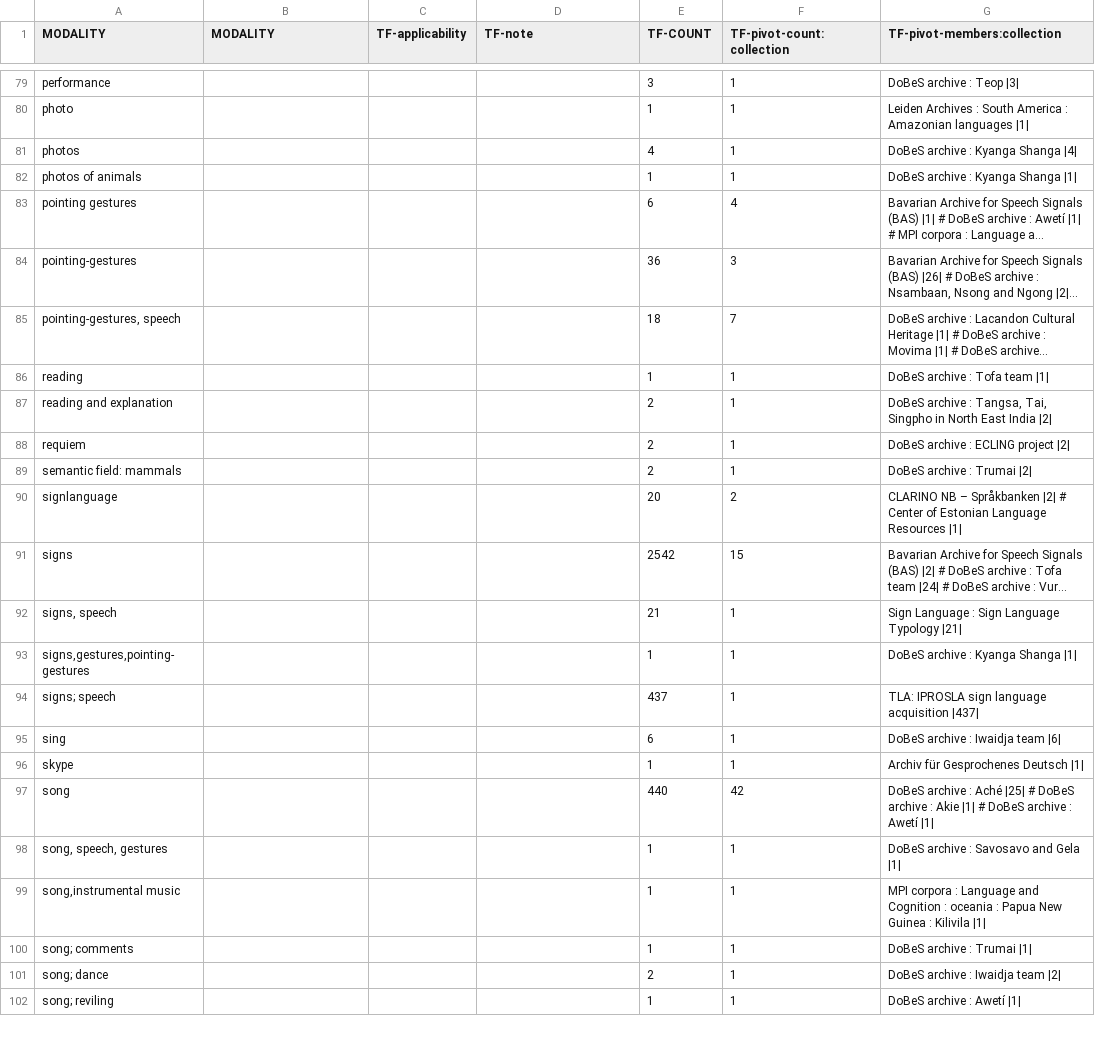
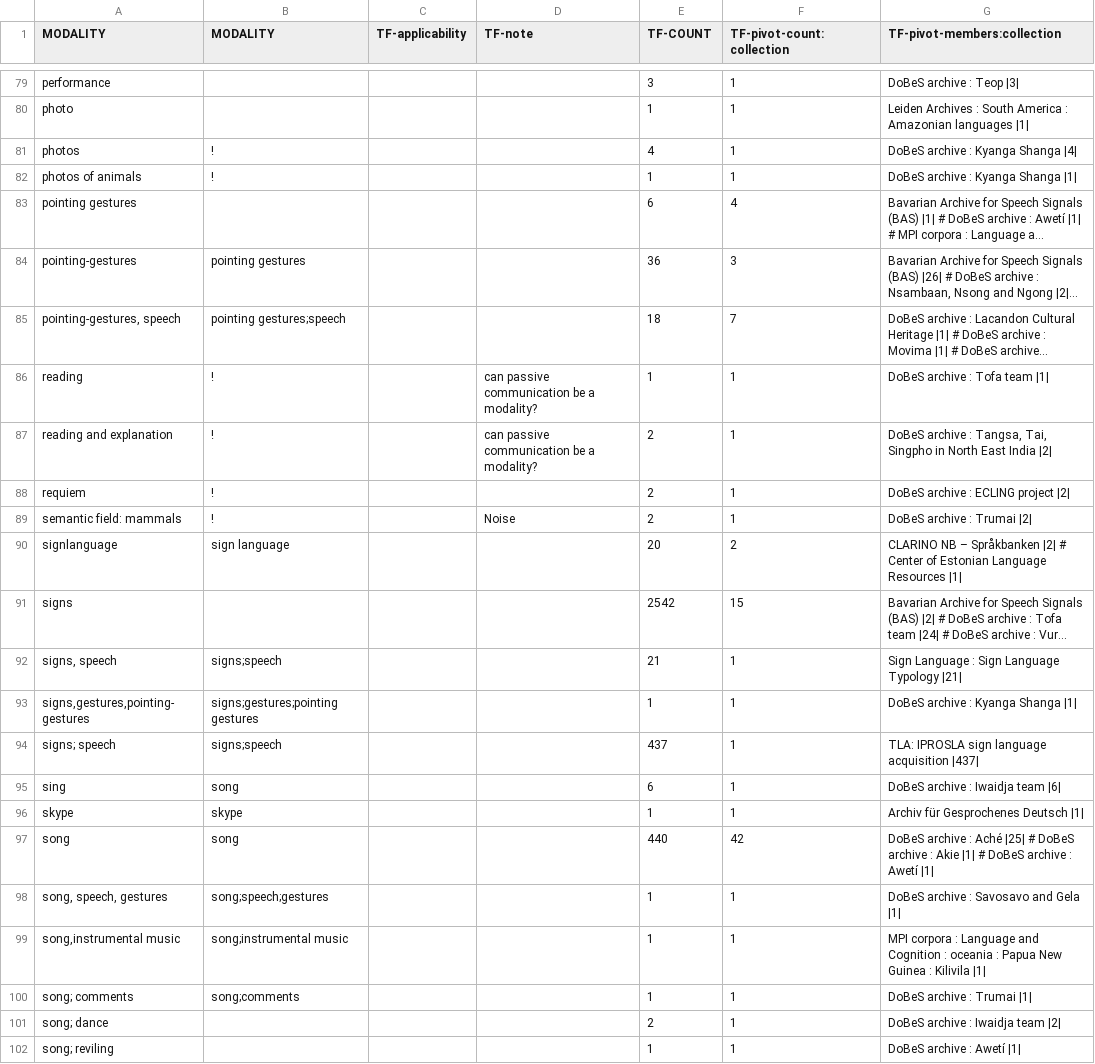
Before and after one commit to clarin-eric/VLO-mapping, a CSV file: value-maps/modality.csv, drawn as a sheet; only a part is shown, gaps mark what is left out; long unchanged cells end in …; the diff names each change by its address in the sheet, - before the commit and + after, or states it on an @@ line.

Commit message:
modality lines 81-100

```diff
--- a/value-maps/modality.csv
+++ b/value-maps/modality.csv
-B81:B82 (MODALITY): (empty)
+B81:B82 (MODALITY): !
-B84 (MODALITY): (empty)
+B84 (MODALITY): pointing gestures
-B85 (MODALITY): (empty)
+B85 (MODALITY): pointing gestures;speech
-B86:B89 (MODALITY): (empty)
+B86:B89 (MODALITY): !
-D86:D87 (TF-note): (empty)
+D86:D87 (TF-note): can passive communication be a modality?
-D89 (TF-note): (empty)
+D89 (TF-note): Noise
-B90 (MODALITY): (empty)
+B90 (MODALITY): sign language
-B92 (MODALITY): (empty)
+B92 (MODALITY): signs;speech
-B93 (MODALITY): (empty)
+B93 (MODALITY): signs;gestures;pointing gestures
-B94 (MODALITY): (empty)
+B94 (MODALITY): signs;speech
-B95 (MODALITY): (empty)
+B95 (MODALITY): song
-B96 (MODALITY): (empty)
+B96 (MODALITY): skype
-B97 (MODALITY): (empty)
+B97 (MODALITY): song
-B98 (MODALITY): (empty)
+B98 (MODALITY): song;speech;gestures
-B99 (MODALITY): (empty)
+B99 (MODALITY): song;instrumental music
-B100 (MODALITY): (empty)
+B100 (MODALITY): song;comments
```
